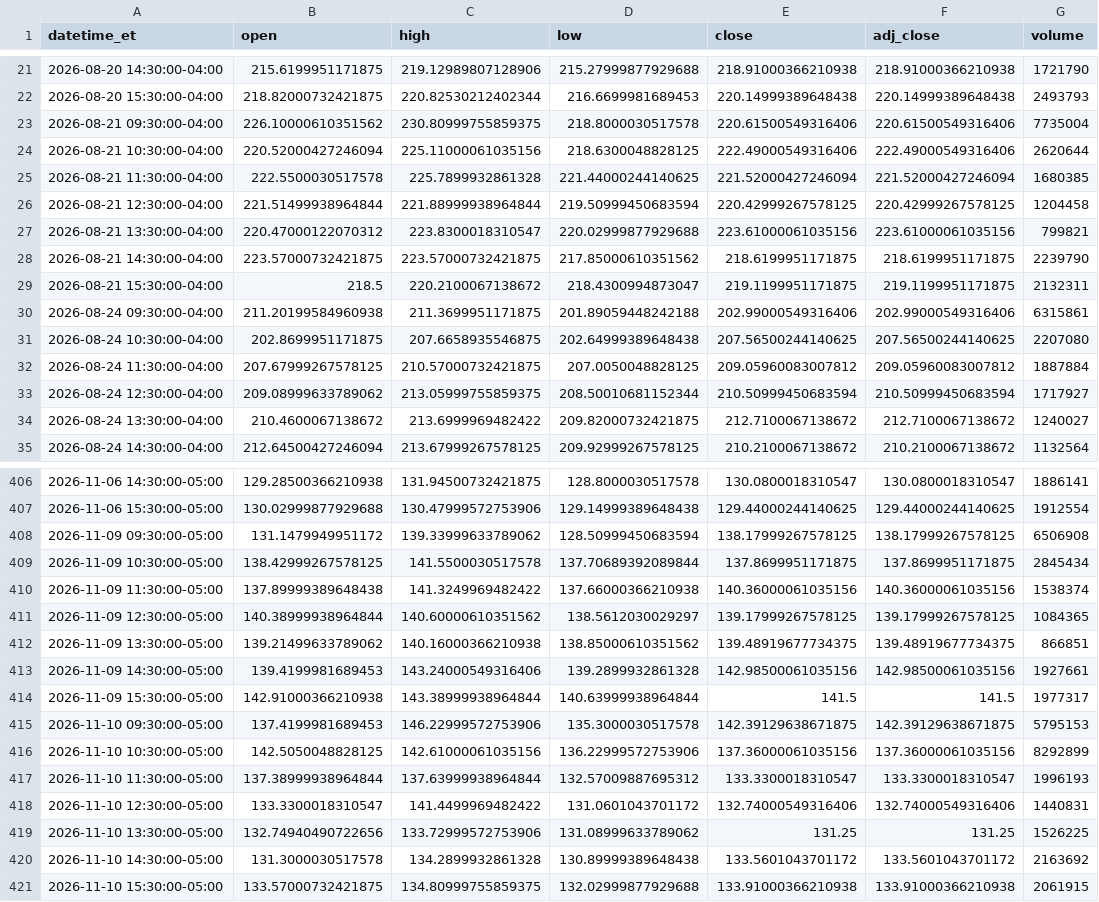
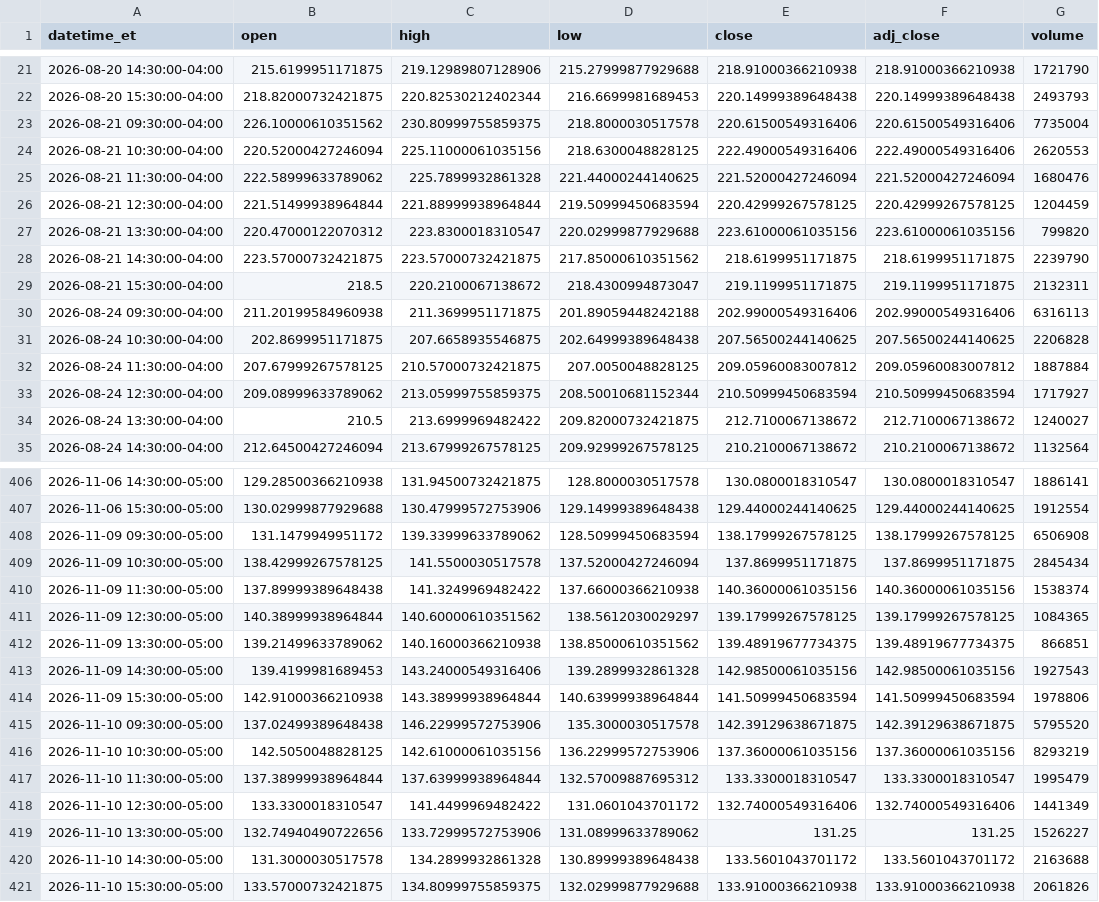
Before and after one commit to shihaosjtu-rgb/daily-stock-scan, a CSV file: data/NBIS_1h.csv, drawn as a sheet; only a part is shown, gaps mark what is left out; the diff covers the shown part only.

```diff
--- a/data/NBIS_1h.csv
+++ b/data/NBIS_1h.csv
@@ -23,13 +23,13 @@ datetime_et,open,high,low,close,adj_close,volume
 2026-08-21 09:30:00-04:00,226.10000610351562,230.80999755859375,218.8000030517578,220.61500549316406,220.61500549316406,7735004
-2026-08-21 10:30:00-04:00,220.52000427246094,225.11000061035156,218.6300048828125,222.49000549316406,222.49000549316406,2620644
-2026-08-21 11:30:00-04:00,222.5500030517578,225.7899932861328,221.44000244140625,221.52000427246094,221.52000427246094,1680385
-2026-08-21 12:30:00-04:00,221.51499938964844,221.88999938964844,219.50999450683594,220.42999267578125,220.42999267578125,1204458
-2026-08-21 13:30:00-04:00,220.47000122070312,223.8300018310547,220.02999877929688,223.61000061035156,223.61000061035156,799821
+2026-08-21 10:30:00-04:00,220.52000427246094,225.11000061035156,218.6300048828125,222.49000549316406,222.49000549316406,2620553
+2026-08-21 11:30:00-04:00,222.58999633789062,225.7899932861328,221.44000244140625,221.52000427246094,221.52000427246094,1680476
+2026-08-21 12:30:00-04:00,221.51499938964844,221.88999938964844,219.50999450683594,220.42999267578125,220.42999267578125,1204459
+2026-08-21 13:30:00-04:00,220.47000122070312,223.8300018310547,220.02999877929688,223.61000061035156,223.61000061035156,799820
 2026-08-21 14:30:00-04:00,223.57000732421875,223.57000732421875,217.85000610351562,218.6199951171875,218.6199951171875,2239790
 2026-08-21 15:30:00-04:00,218.5,220.2100067138672,218.4300994873047,219.1199951171875,219.1199951171875,2132311
-2026-08-24 09:30:00-04:00,211.20199584960938,211.3699951171875,201.89059448242188,202.99000549316406,202.99000549316406,6315861
-2026-08-24 10:30:00-04:00,202.8699951171875,207.6658935546875,202.64999389648438,207.56500244140625,207.56500244140625,2207080
+2026-08-24 09:30:00-04:00,211.20199584960938,211.3699951171875,201.89059448242188,202.99000549316406,202.99000549316406,6316113
+2026-08-24 10:30:00-04:00,202.8699951171875,207.6658935546875,202.64999389648438,207.56500244140625,207.56500244140625,2206828
 2026-08-24 11:30:00-04:00,207.67999267578125,210.57000732421875,207.0050048828125,209.05960083007812,209.05960083007812,1887884
 2026-08-24 12:30:00-04:00,209.08999633789062,213.05999755859375,208.50010681152344,210.50999450683594,210.50999450683594,1717927
-2026-08-24 13:30:00-04:00,210.4600067138672,213.6999969482422,209.82000732421875,212.7100067138672,212.7100067138672,1240027
+2026-08-24 13:30:00-04:00,210.5,213.6999969482422,209.82000732421875,212.7100067138672,212.7100067138672,1240027
 2026-08-24 14:30:00-04:00,212.64500427246094,213.67999267578125,209.92999267578125,210.2100067138672,210.2100067138672,1132564
@@ -408,3 +408,3 @@ datetime_et,open,high,low,close,adj_close,volume
 2026-11-09 09:30:00-05:00,131.1479949951172,139.33999633789062,128.50999450683594,138.17999267578125,138.17999267578125,6506908
-2026-11-09 10:30:00-05:00,138.42999267578125,141.5500030517578,137.70689392089844,137.8699951171875,137.8699951171875,2845434
+2026-11-09 10:30:00-05:00,138.42999267578125,141.5500030517578,137.52000427246094,137.8699951171875,137.8699951171875,2845434
 2026-11-09 11:30:00-05:00,137.89999389648438,141.3249969482422,137.66000366210938,140.36000061035156,140.36000061035156,1538374
@@ -412,10 +412,10 @@ datetime_et,open,high,low,close,adj_close,volume
 2026-11-09 13:30:00-05:00,139.21499633789062,140.16000366210938,138.85000610351562,139.48919677734375,139.48919677734375,866851
-2026-11-09 14:30:00-05:00,139.4199981689453,143.24000549316406,139.2899932861328,142.98500061035156,142.98500061035156,1927661
-2026-11-09 15:30:00-05:00,142.91000366210938,143.38999938964844,140.63999938964844,141.5,141.5,1977317
-2026-11-10 09:30:00-05:00,137.4199981689453,146.22999572753906,135.3000030517578,142.39129638671875,142.39129638671875,5795153
-2026-11-10 10:30:00-05:00,142.5050048828125,142.61000061035156,136.22999572753906,137.36000061035156,137.36000061035156,8292899
-2026-11-10 11:30:00-05:00,137.38999938964844,137.63999938964844,132.57009887695312,133.3300018310547,133.3300018310547,1996193
-2026-11-10 12:30:00-05:00,133.3300018310547,141.4499969482422,131.0601043701172,132.74000549316406,132.74000549316406,1440831
-2026-11-10 13:30:00-05:00,132.74940490722656,133.72999572753906,131.08999633789062,131.25,131.25,1526225
-2026-11-10 14:30:00-05:00,131.3000030517578,134.2899932861328,130.89999389648438,133.5601043701172,133.5601043701172,2163692
-2026-11-10 15:30:00-05:00,133.57000732421875,134.80999755859375,132.02999877929688,133.91000366210938,133.91000366210938,2061915
+2026-11-09 14:30:00-05:00,139.4199981689453,143.24000549316406,139.2899932861328,142.98500061035156,142.98500061035156,1927543
+2026-11-09 15:30:00-05:00,142.91000366210938,143.38999938964844,140.63999938964844,141.50999450683594,141.50999450683594,1978806
+2026-11-10 09:30:00-05:00,137.02499389648438,146.22999572753906,135.3000030517578,142.39129638671875,142.39129638671875,5795520
+2026-11-10 10:30:00-05:00,142.5050048828125,142.61000061035156,136.22999572753906,137.36000061035156,137.36000061035156,8293219
+2026-11-10 11:30:00-05:00,137.38999938964844,137.63999938964844,132.57009887695312,133.3300018310547,133.3300018310547,1995479
+2026-11-10 12:30:00-05:00,133.3300018310547,141.4499969482422,131.0601043701172,132.74000549316406,132.74000549316406,1441349
+2026-11-10 13:30:00-05:00,132.74940490722656,133.72999572753906,131.08999633789062,131.25,131.25,1526227
+2026-11-10 14:30:00-05:00,131.3000030517578,134.2899932861328,130.89999389648438,133.5601043701172,133.5601043701172,2163688
+2026-11-10 15:30:00-05:00,133.57000732421875,134.80999755859375,132.02999877929688,133.91000366210938,133.91000366210938,2061826
```
Also changed, not shown: 91 edited cells elsewhere in this file, data/GOOGL_1h.csv, data/MU_1h.csv, 19 other files.
